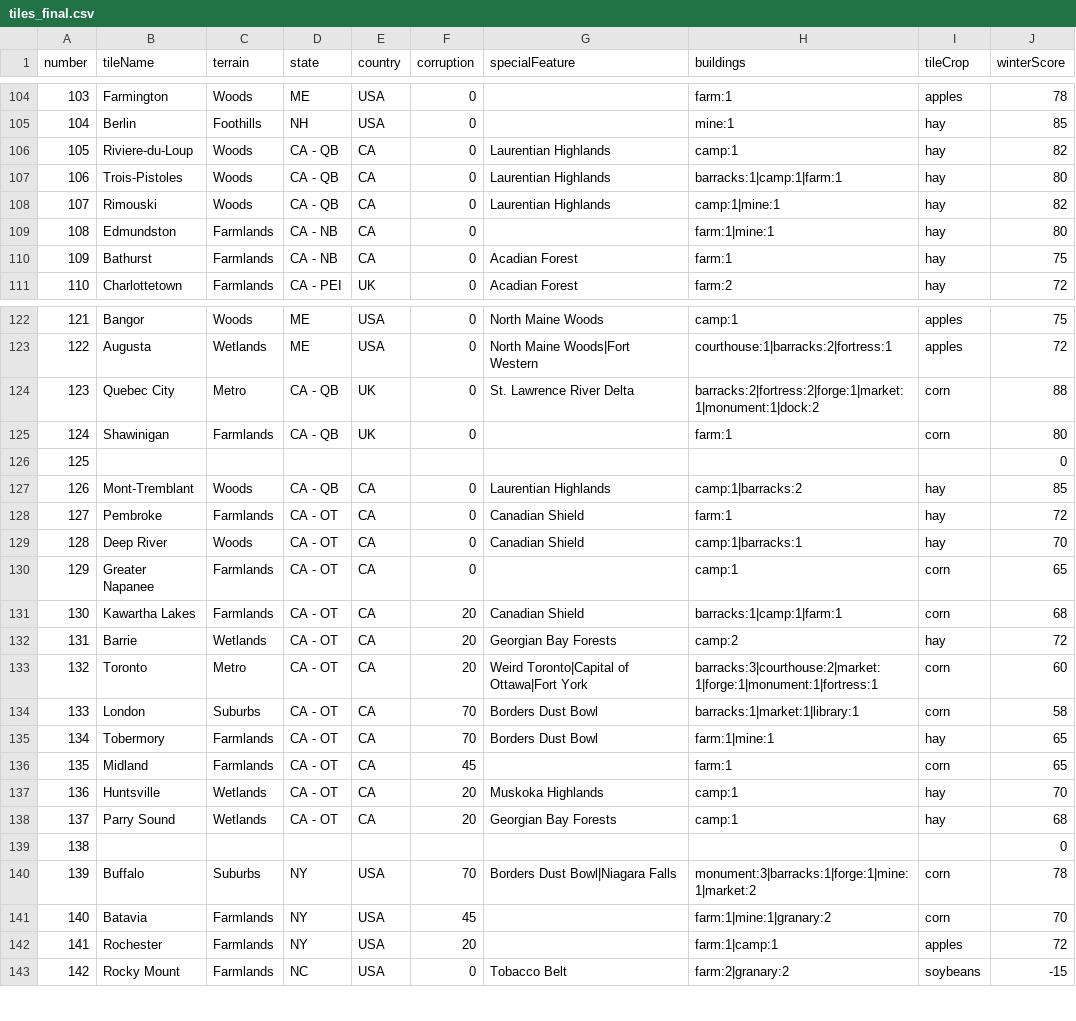
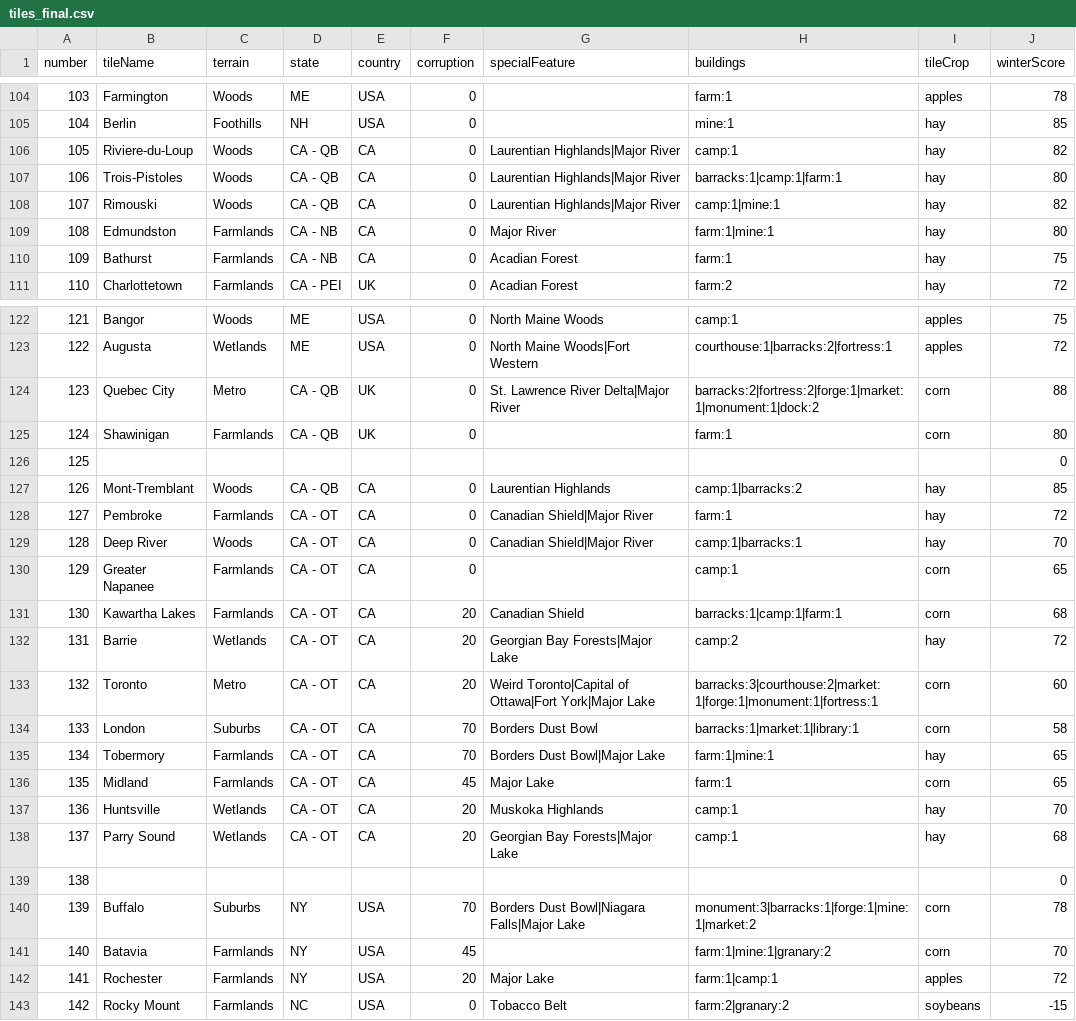
Before and after one commit to etherthegreat/mostupdatedfarsword, a CSV file: data/tiles_final.csv, drawn as a sheet; only a part is shown, gaps mark what is left out; the diff covers the shown part only.

```diff
--- a/data/tiles_final.csv
+++ b/data/tiles_final.csv
@@ -105,6 +105,6 @@ number,tileName,terrain,state,country,corruption,specialFeature,buildings,tileCr
 104,Berlin,Foothills,NH,USA,0,,mine:1,hay,85
-105,Riviere-du-Loup,Woods,CA - QB,CA,0,Laurentian Highlands,camp:1,hay,82
-106,Trois-Pistoles,Woods,CA - QB,CA,0,Laurentian Highlands,barracks:1|camp:1|farm:1,hay,80
-107,Rimouski,Woods,CA - QB,CA,0,Laurentian Highlands,camp:1|mine:1,hay,82
-108,Edmundston,Farmlands,CA - NB,CA,0,,farm:1|mine:1,hay,80
+105,Riviere-du-Loup,Woods,CA - QB,CA,0,Laurentian Highlands|Major River,camp:1,hay,82
+106,Trois-Pistoles,Woods,CA - QB,CA,0,Laurentian Highlands|Major River,barracks:1|camp:1|farm:1,hay,80
+107,Rimouski,Woods,CA - QB,CA,0,Laurentian Highlands|Major River,camp:1|mine:1,hay,82
+108,Edmundston,Farmlands,CA - NB,CA,0,Major River,farm:1|mine:1,hay,80
 109,Bathurst,Farmlands,CA - NB,CA,0,Acadian Forest,farm:1,hay,75
@@ -123,3 +123,3 @@ number,tileName,terrain,state,country,corruption,specialFeature,buildings,tileCr
 122,Augusta,Wetlands,ME,USA,0,North Maine Woods|Fort Western,courthouse:1|barracks:2|fortress:1,apples,72
-123,Quebec City,Metro,CA - QB,UK,0,St. Lawrence River Delta,barracks:2|fortress:2|forge:1|market:1|monument:1|dock:2,corn,88
+123,Quebec City,Metro,CA - QB,UK,0,St. Lawrence River Delta|Major River,barracks:2|fortress:2|forge:1|market:1|monument:1|dock:2,corn,88
 124,Shawinigan,Farmlands,CA - QB,UK,0,,farm:1,corn,80
@@ -127,17 +127,17 @@ number,tileName,terrain,state,country,corruption,specialFeature,buildings,tileCr
 126,Mont-Tremblant,Woods,CA - QB,CA,0,Laurentian Highlands,camp:1|barracks:2,hay,85
-127,Pembroke,Farmlands,CA - OT,CA,0,Canadian Shield,farm:1,hay,72
-128,Deep River,Woods,CA - OT,CA,0,Canadian Shield,camp:1|barracks:1,hay,70
+127,Pembroke,Farmlands,CA - OT,CA,0,Canadian Shield|Major River,farm:1,hay,72
+128,Deep River,Woods,CA - OT,CA,0,Canadian Shield|Major River,camp:1|barracks:1,hay,70
 129,Greater Napanee,Farmlands,CA - OT,CA,0,,camp:1,corn,65
 130,Kawartha Lakes,Farmlands,CA - OT,CA,20,Canadian Shield,barracks:1|camp:1|farm:1,corn,68
-131,Barrie,Wetlands,CA - OT,CA,20,Georgian Bay Forests,camp:2,hay,72
-132,Toronto,Metro,CA - OT,CA,20,Weird Toronto|Capital of Ottawa|Fort York,barracks:3|courthouse:2|market:1|forge:1|monument:1|fortress:1,corn,60
+131,Barrie,Wetlands,CA - OT,CA,20,Georgian Bay Forests|Major Lake,camp:2,hay,72
+132,Toronto,Metro,CA - OT,CA,20,Weird Toronto|Capital of Ottawa|Fort York|Major Lake,barracks:3|courthouse:2|market:1|forge:1|monument:1|fortress:1,corn,60
 133,London,Suburbs,CA - OT,CA,70,Borders Dust Bowl,barracks:1|market:1|library:1,corn,58
-134,Tobermory,Farmlands,CA - OT,CA,70,Borders Dust Bowl,farm:1|mine:1,hay,65
-135,Midland,Farmlands,CA - OT,CA,45,,farm:1,corn,65
+134,Tobermory,Farmlands,CA - OT,CA,70,Borders Dust Bowl|Major Lake,farm:1|mine:1,hay,65
+135,Midland,Farmlands,CA - OT,CA,45,Major Lake,farm:1,corn,65
 136,Huntsville,Wetlands,CA - OT,CA,20,Muskoka Highlands,camp:1,hay,70
-137,Parry Sound,Wetlands,CA - OT,CA,20,Georgian Bay Forests,camp:1,hay,68
+137,Parry Sound,Wetlands,CA - OT,CA,20,Georgian Bay Forests|Major Lake,camp:1,hay,68
 138,,,,,,,,,0
-139,Buffalo,Suburbs,NY,USA,70,Borders Dust Bowl|Niagara Falls,monument:3|barracks:1|forge:1|mine:1|market:2,corn,78
+139,Buffalo,Suburbs,NY,USA,70,Borders Dust Bowl|Niagara Falls|Major Lake,monument:3|barracks:1|forge:1|mine:1|market:2,corn,78
 140,Batavia,Farmlands,NY,USA,45,,farm:1|mine:1|granary:2,corn,70
-141,Rochester,Farmlands,NY,USA,20,,farm:1|camp:1,apples,72
+141,Rochester,Farmlands,NY,USA,20,Major Lake,farm:1|camp:1,apples,72
 142,Rocky Mount,Farmlands,NC,USA,0,Tobacco Belt,farm:2|granary:2,soybeans,-15
```
Also changed, not shown: 15 edited cells elsewhere in this file.
